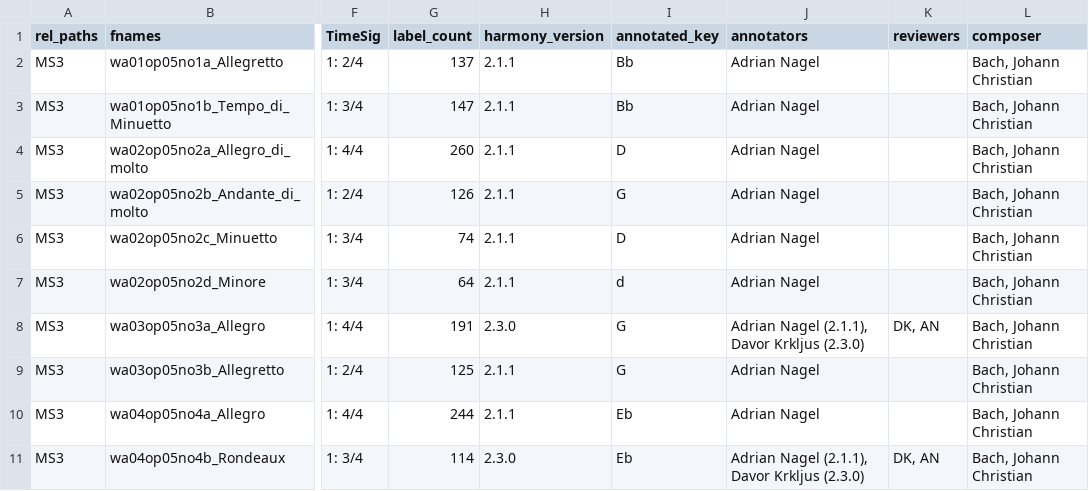
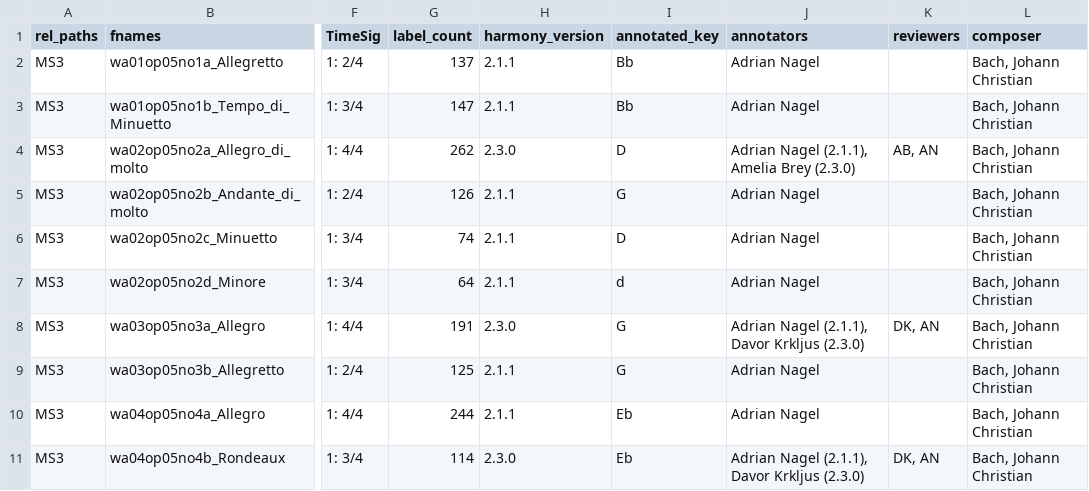
Before and after one commit to DCMLab/jc_bach_sonatas, a TSV file: metadata.tsv, drawn as a sheet; only a part is shown, gaps mark what is left out; the diff names each change by its address in the sheet, - before the commit and + after, or states it on an @@ line.

```diff
--- a/metadata.tsv
+++ b/metadata.tsv
-G4 (label_count): 260
+G4 (label_count): 262
-H4 (harmony_version): 2.1.1
+H4 (harmony_version): 2.3.0
-J4 (annotators): Adrian Nagel
+J4 (annotators): Adrian Nagel (2.1.1), Amelia Brey (2.3.0)
-K4 (reviewers): (empty)
+K4 (reviewers): AB, AN
```
Also changed, not shown: harmonies/wa02op05no2a_Allegro_di_molto.tsv, 1 other file.
